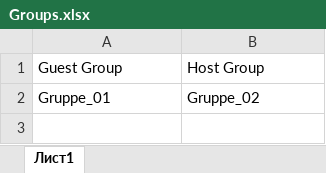
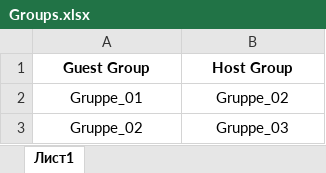
Before and after one commit to DeianStoi/arbeit-bimplus-excel, an Excel workbook: Excel/Groups.xlsx, sheet Лист1, drawn as a sheet; values as stored, in another font and other column widths than the file's, no borders; the diff names each change by its address in the sheet, - before the commit and + after, or states it on an @@ line.

Commit message:
Changing the excel files

```diff
--- a/Excel/Groups.xlsx (sheet Лист1)
+++ b/Excel/Groups.xlsx (sheet Лист1)
-A1:B1 bold: off
+A1:B1 bold: on
-A1:B2 alignment: left
+A1:B2 alignment: center
+row 3: Gruppe_02 | Gruppe_03
```
Also changed, not shown: Excel/Students.xlsx.
